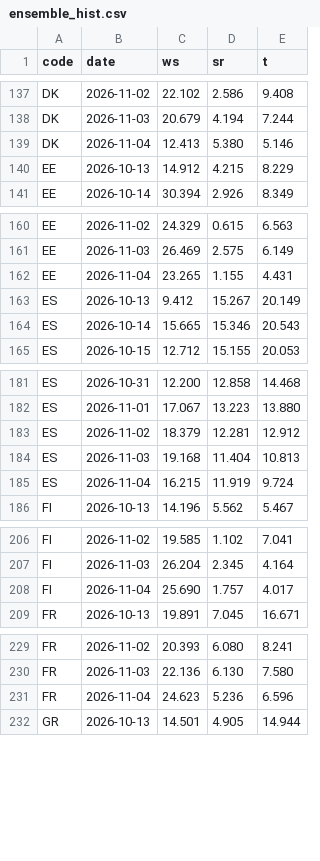
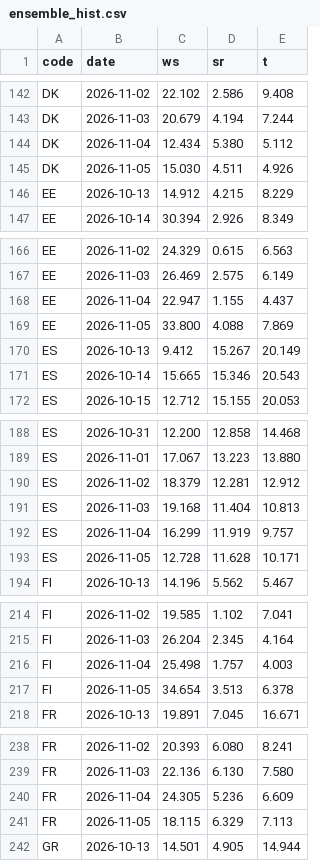
Before and after one commit to ilbakarol-ui/miks-energii, a CSV file: data/shared_weather/ensemble_hist.csv, drawn as a sheet; only a part is shown, gaps mark what is left out; the diff covers the shown part only.

```diff
--- a/data/shared_weather/ensemble_hist.csv
+++ b/data/shared_weather/ensemble_hist.csv
@@ -138,3 +143,4 @@ DK,2026-11-02,22.102,2.586,9.408
 DK,2026-11-03,20.679,4.194,7.244
-DK,2026-11-04,12.413,5.380,5.146
+DK,2026-11-04,12.434,5.380,5.112
+DK,2026-11-05,15.030,4.511,4.926
 EE,2026-10-13,14.912,4.215,8.229
@@ -161,3 +167,4 @@ EE,2026-11-02,24.329,0.615,6.563
 EE,2026-11-03,26.469,2.575,6.149
-EE,2026-11-04,23.265,1.155,4.431
+EE,2026-11-04,22.947,1.155,4.437
+EE,2026-11-05,33.800,4.088,7.869
 ES,2026-10-13,9.412,15.267,20.149
@@ -184,3 +191,4 @@ ES,2026-11-02,18.379,12.281,12.912
 ES,2026-11-03,19.168,11.404,10.813
-ES,2026-11-04,16.215,11.919,9.724
+ES,2026-11-04,16.299,11.919,9.757
+ES,2026-11-05,12.728,11.628,10.171
 FI,2026-10-13,14.196,5.562,5.467
@@ -207,3 +215,4 @@ FI,2026-11-02,19.585,1.102,7.041
 FI,2026-11-03,26.204,2.345,4.164
-FI,2026-11-04,25.690,1.757,4.017
+FI,2026-11-04,25.498,1.757,4.003
+FI,2026-11-05,34.654,3.513,6.378
 FR,2026-10-13,19.891,7.045,16.671
@@ -230,3 +239,4 @@ FR,2026-11-02,20.393,6.080,8.241
 FR,2026-11-03,22.136,6.130,7.580
-FR,2026-11-04,24.623,5.236,6.596
+FR,2026-11-04,24.305,5.236,6.609
+FR,2026-11-05,18.115,6.329,7.113
 GR,2026-10-13,14.501,4.905,14.944
```
Also changed, not shown: 20 added rows and 40 edited cells elsewhere in this file, 2 other files.
